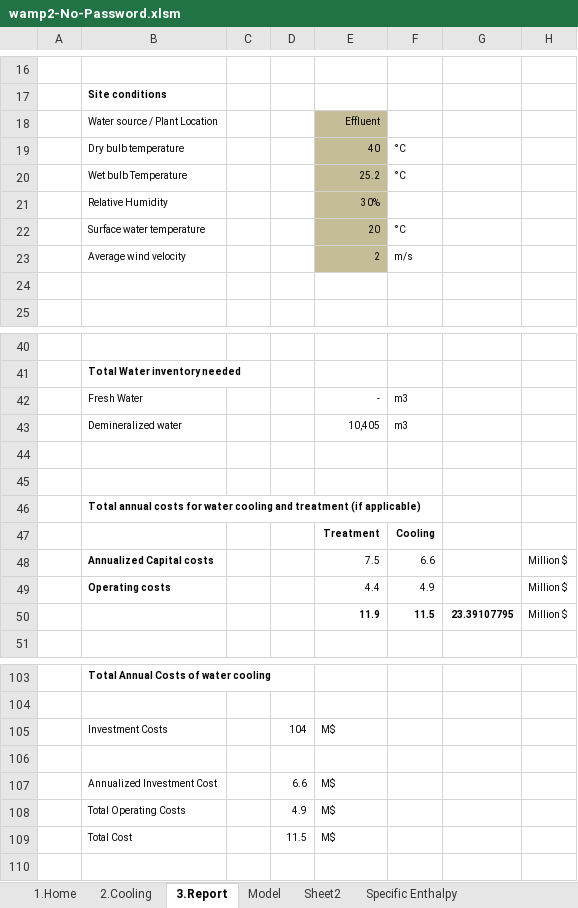
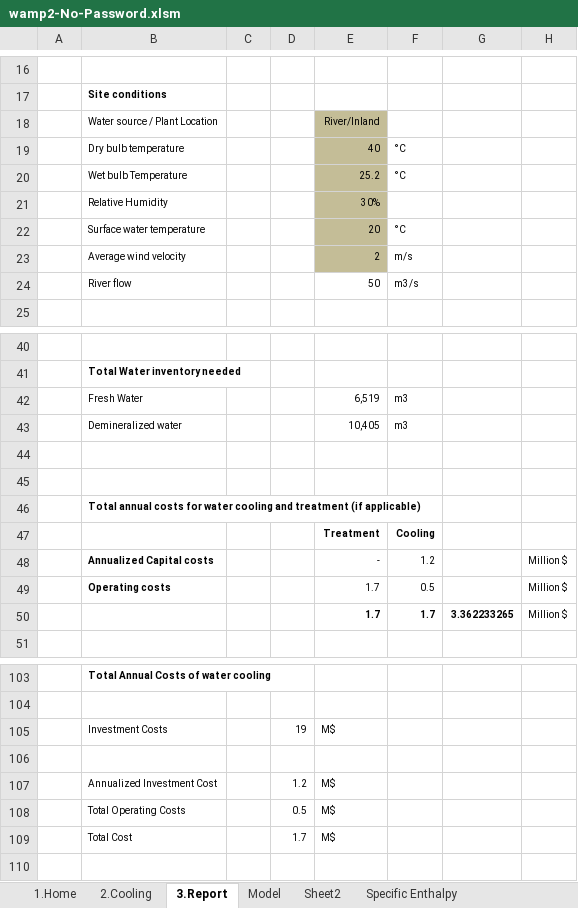
Before and after one commit to griffda/PROCESS-, an Excel workbook: source/fortran/wamp2-No-Password.xlsm, sheet 3.Report, drawn as a sheet; only a part is shown, gaps mark what is left out; values as stored, in another font and other column widths than the file's, no borders; charts and pictures not drawn; removed rows and columns are numbered as before the commit, all else as after; the diff covers the shown part only; the diff names each change by its address in the sheet, - before the commit and + after, or states it on an @@ line.

```diff
--- a/source/fortran/wamp2-No-Password.xlsm (sheet 3.Report)
+++ b/source/fortran/wamp2-No-Password.xlsm (sheet 3.Report)
-E18: Effluent
+E18: River/Inland
-row 24: (empty)
+row 24:  | River flow |  |  | 50 | m3/s
-E42: -
+E42: 6,519
-E48: 7.5
+E48: -
-F48: 6.6
+F48: 1.2
-E49: 4.4
+E49: 1.7
-F49: 4.9
+F49: 0.5
-row 50:  |  |  |  | 11.9 | 11.5 | 23.39107795 | Million $
+row 50:  |  |  |  | 1.7 | 1.7 | 3.362233265 | Million $
-D105: 104
+D105: 19
-D107: 6.6
+D107: 1.2
-D108: 4.9
+D108: 0.5
-D109: 11.5
+D109: 1.7
```
Also changed, not shown: 4 added rows, 4 removed rows and 12 edited cells elsewhere in this sheet, sheet Model, sheet Sheet2, sheet 2.Cooling, charts or pictures, 1 other file.
